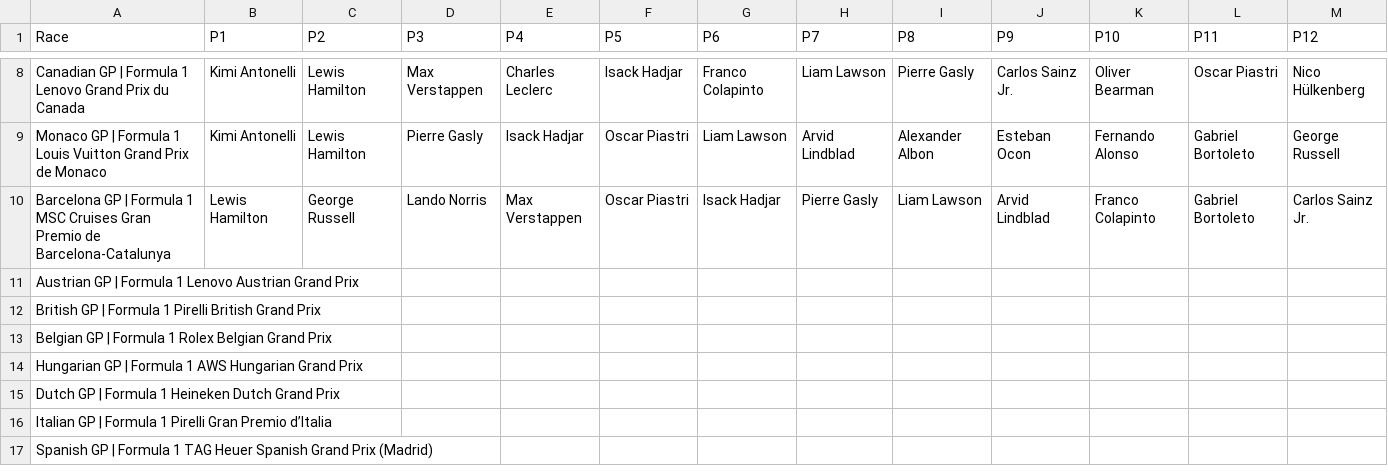
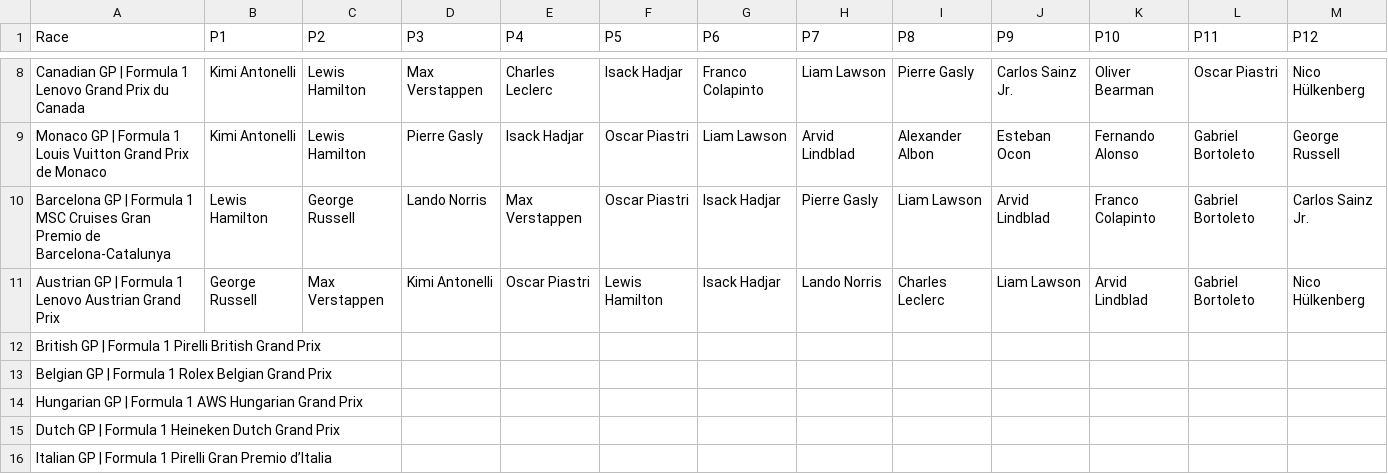
Before and after one commit to MrMarsEleven/f1predictions, a CSV file: results.csv, drawn as a sheet; only a part is shown, gaps mark what is left out; the shorter side is filled out with more unchanged rows; removed rows and columns are numbered as before the commit, all else as after; rows hold the shown columns only; the diff names each change by its address in the sheet, - before the commit and + after, or states it on an @@ line.

Commit message:
Race results for Austria

```diff
--- a/results.csv
+++ b/results.csv
-row 11: Austrian GP | Formula 1 Lenovo Austrian Grand Prix
+row 11: Austrian GP | Formula 1 Lenovo Austrian Grand Prix | George Russell | Max Verstappen | Kimi Antonelli | Oscar Piastri | Lewis Hamilton | Isack Hadjar | Lando Norris | Charles Leclerc | Liam Lawson | Arvid Lindblad | Gabriel Bortoleto | Nico Hülkenberg
```
Also changed, not shown: race_scores.csv, 1 other file.
